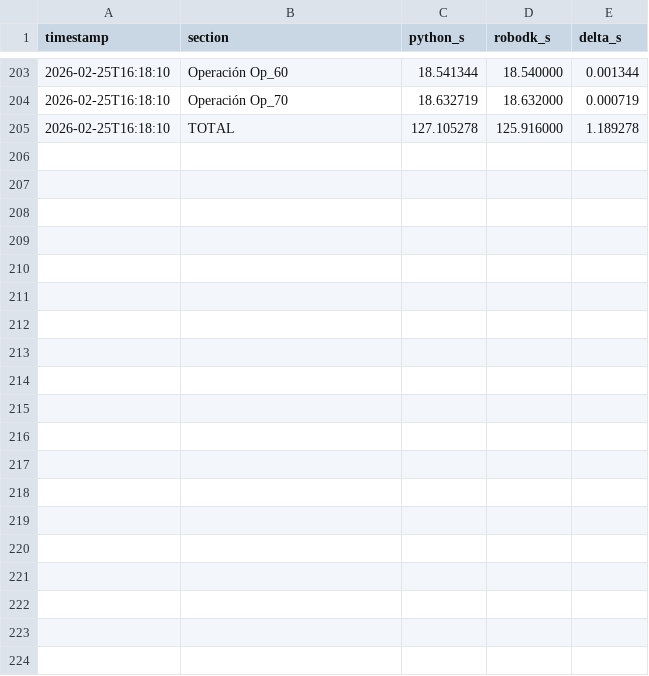
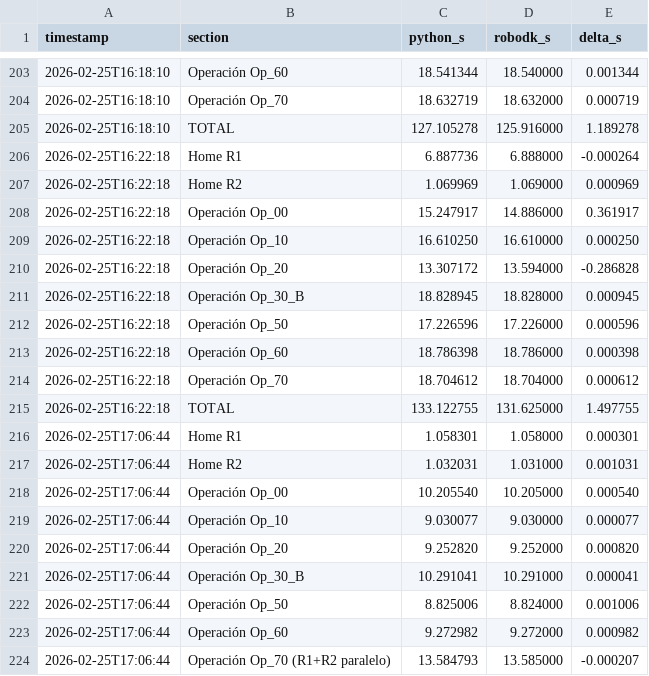
Before and after one commit to Jlazaro080/Comunicacion_RoboDK, a CSV file: tiempos_robodk.csv, drawn as a sheet; only a part is shown, gaps mark what is left out; the diff covers the shown part only; the diff names each change by its address in the sheet, - before the commit and + after, or states it on an @@ line.

```diff
--- a/tiempos_robodk.csv
+++ b/tiempos_robodk.csv
+row 206: 2026-02-25T16:22:18 | Home R1 | 6.887736 | 6.888000 | -0.000264
+row 207: 2026-02-25T16:22:18 | Home R2 | 1.069969 | 1.069000 | 0.000969
+row 208: 2026-02-25T16:22:18 | Operación Op_00 | 15.247917 | 14.886000 | 0.361917
+row 209: 2026-02-25T16:22:18 | Operación Op_10 | 16.610250 | 16.610000 | 0.000250
+row 210: 2026-02-25T16:22:18 | Operación Op_20 | 13.307172 | 13.594000 | -0.286828
+row 211: 2026-02-25T16:22:18 | Operación Op_30_B | 18.828945 | 18.828000 | 0.000945
+row 212: 2026-02-25T16:22:18 | Operación Op_50 | 17.226596 | 17.226000 | 0.000596
+row 213: 2026-02-25T16:22:18 | Operación Op_60 | 18.786398 | 18.786000 | 0.000398
+row 214: 2026-02-25T16:22:18 | Operación Op_70 | 18.704612 | 18.704000 | 0.000612
+row 215: 2026-02-25T16:22:18 | TOTAL | 133.122755 | 131.625000 | 1.497755
+row 216: 2026-02-25T17:06:44 | Home R1 | 1.058301 | 1.058000 | 0.000301
+row 217: 2026-02-25T17:06:44 | Home R2 | 1.032031 | 1.031000 | 0.001031
+row 218: 2026-02-25T17:06:44 | Operación Op_00 | 10.205540 | 10.205000 | 0.000540
+row 219: 2026-02-25T17:06:44 | Operación Op_10 | 9.030077 | 9.030000 | 0.000077
+row 220: 2026-02-25T17:06:44 | Operación Op_20 | 9.252820 | 9.252000 | 0.000820
+row 221: 2026-02-25T17:06:44 | Operación Op_30_B | 10.291041 | 10.291000 | 0.000041
+row 222: 2026-02-25T17:06:44 | Operación Op_50 | 8.825006 | 8.824000 | 0.001006
+row 223: 2026-02-25T17:06:44 | Operación Op_60 | 9.272982 | 9.272000 | 0.000982
+row 224: 2026-02-25T17:06:44 | Operación Op_70 (R1+R2 paralelo) | 13.584793 | 13.585000 | -0.000207
```
Also changed, not shown: 21 added rows elsewhere in this file, 1 other file.
